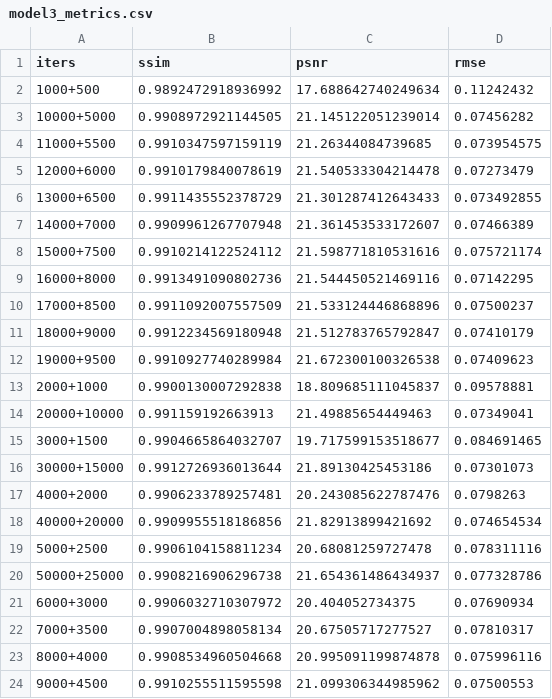
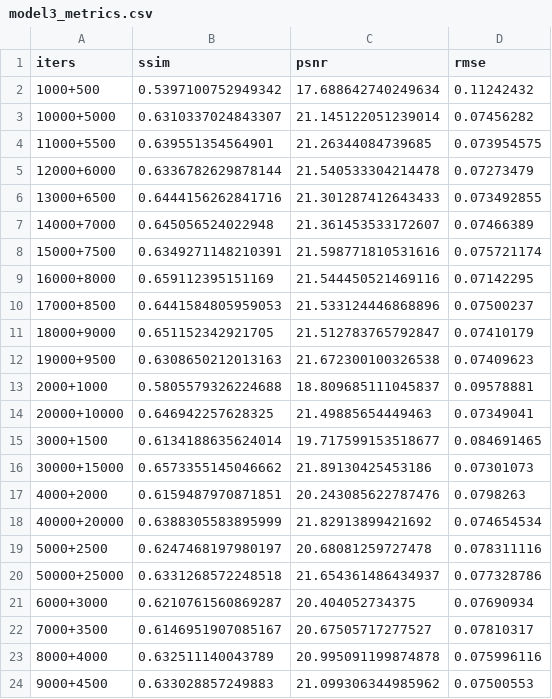
Before and after one commit to ravioli1369/CS736-Project, a CSV file: ravi/results/model3/model3_metrics.csv, drawn as a sheet.

```diff
--- a/ravi/results/model3/model3_metrics.csv
+++ b/ravi/results/model3/model3_metrics.csv
@@ -1,24 +1,24 @@
 iters,ssim,psnr,rmse
-1000+500,0.9892472918936992,17.688642740249634,0.11242432
-10000+5000,0.9908972921144505,21.145122051239014,0.07456282
-11000+5500,0.9910347597159119,21.26344084739685,0.073954575
-12000+6000,0.9910179840078619,21.540533304214478,0.07273479
-13000+6500,0.9911435552378729,21.301287412643433,0.073492855
-14000+7000,0.9909961267707948,21.361453533172607,0.07466389
-15000+7500,0.9910214122524112,21.598771810531616,0.075721174
-16000+8000,0.9913491090802736,21.544450521469116,0.07142295
-17000+8500,0.9911092007557509,21.533124446868896,0.07500237
-18000+9000,0.9912234569180948,21.512783765792847,0.07410179
-19000+9500,0.9910927740289984,21.672300100326538,0.07409623
-2000+1000,0.9900130007292838,18.809685111045837,0.09578881
-20000+10000,0.991159192663913,21.49885654449463,0.07349041
-3000+1500,0.9904665864032707,19.717599153518677,0.084691465
-30000+15000,0.9912726936013644,21.89130425453186,0.07301073
-4000+2000,0.9906233789257481,20.243085622787476,0.0798263
-40000+20000,0.9909955518186856,21.82913899421692,0.074654534
-5000+2500,0.9906104158811234,20.68081259727478,0.078311116
-50000+25000,0.9908216906296738,21.654361486434937,0.077328786
-6000+3000,0.9906032710307972,20.404052734375,0.07690934
-7000+3500,0.9907004898058134,20.67505717277527,0.07810317
-8000+4000,0.9908534960504668,20.995091199874878,0.075996116
-9000+4500,0.9910255511595598,21.099306344985962,0.07500553
+1000+500,0.5397100752949342,17.688642740249634,0.11242432
+10000+5000,0.6310337024843307,21.145122051239014,0.07456282
+11000+5500,0.639551354564901,21.26344084739685,0.073954575
+12000+6000,0.6336782629878144,21.540533304214478,0.07273479
+13000+6500,0.6444156262841716,21.301287412643433,0.073492855
+14000+7000,0.645056524022948,21.361453533172607,0.07466389
+15000+7500,0.6349271148210391,21.598771810531616,0.075721174
+16000+8000,0.659112395151169,21.544450521469116,0.07142295
+17000+8500,0.6441584805959053,21.533124446868896,0.07500237
+18000+9000,0.651152342921705,21.512783765792847,0.07410179
+19000+9500,0.6308650212013163,21.672300100326538,0.07409623
+2000+1000,0.5805579326224688,18.809685111045837,0.09578881
+20000+10000,0.646942257628325,21.49885654449463,0.07349041
+3000+1500,0.6134188635624014,19.717599153518677,0.084691465
+30000+15000,0.6573355145046662,21.89130425453186,0.07301073
+4000+2000,0.6159487970871851,20.243085622787476,0.0798263
+40000+20000,0.6388305583895999,21.82913899421692,0.074654534
+5000+2500,0.6247468197980197,20.68081259727478,0.078311116
+50000+25000,0.6331268572248518,21.654361486434937,0.077328786
+6000+3000,0.6210761560869287,20.404052734375,0.07690934
+7000+3500,0.6146951907085167,20.67505717277527,0.07810317
+8000+4000,0.632511140043789,20.995091199874878,0.075996116
+9000+4500,0.633028857249883,21.099306344985962,0.07500553
```
Also changed, not shown: ravi/results/model1/model1_metrics.csv, ravi/results/model2/model2_metrics.csv, 54 other files.
